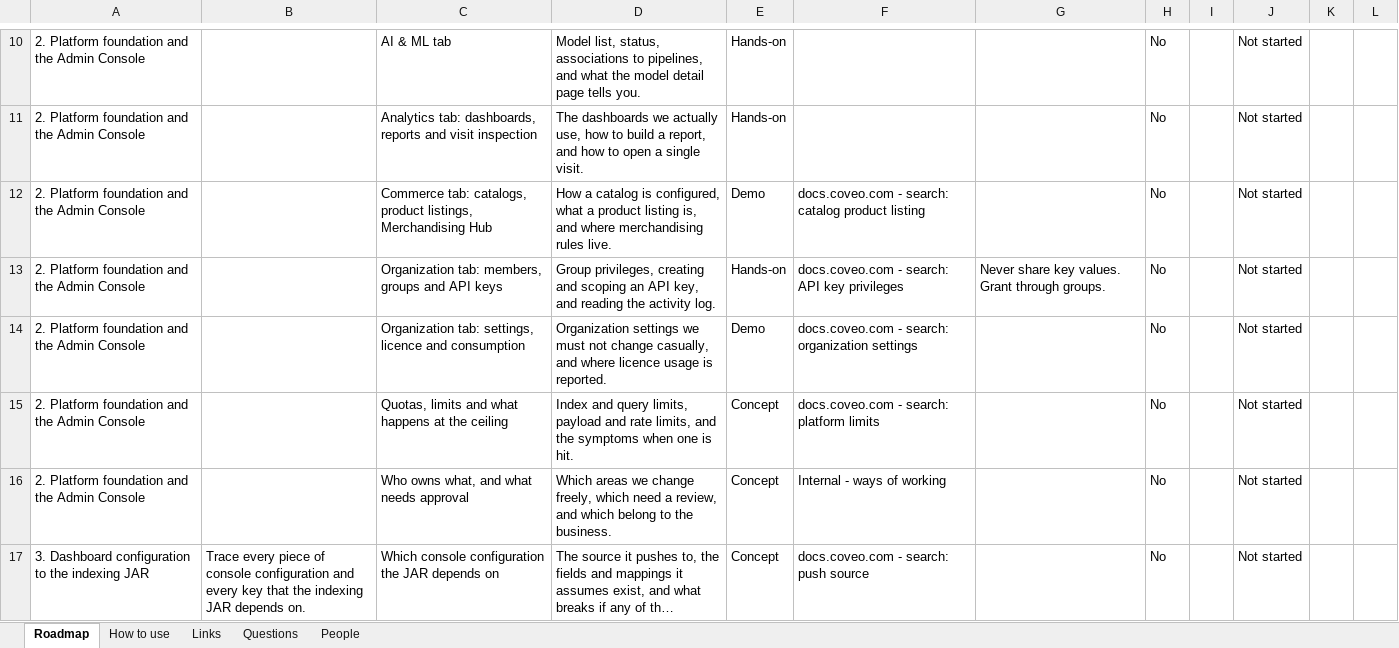
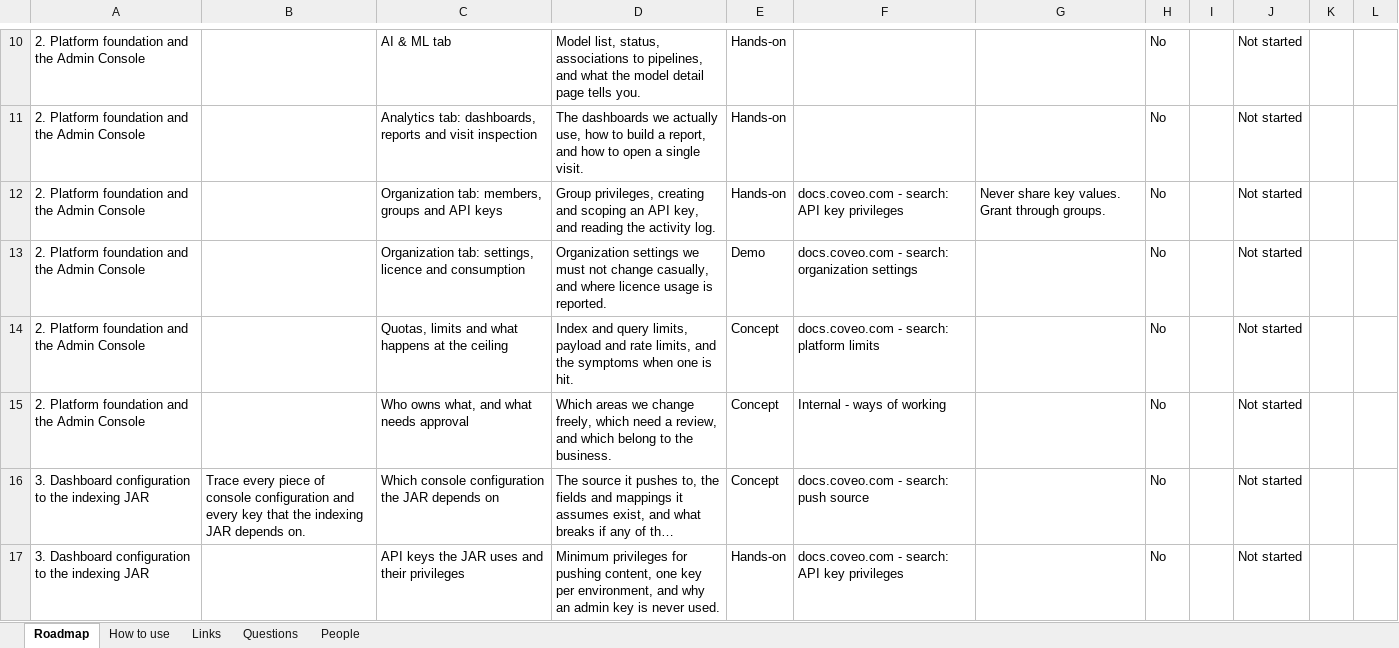
Before and after one commit to akshay0828/CoveoKT, an Excel workbook: coveo-kt-tracker.xlsx, sheet Roadmap, drawn as a sheet; only a part is shown, gaps mark what is left out; the shorter side is filled out with more unchanged rows; long unchanged cells end in …; values as stored, in another font and other column widths than the file's, no borders; the diff names each change by its address in the sheet, - before the commit and + after, or states it on an @@ line.

Commit message:
KT progress: topic list edited by AKSHAY

```diff
--- a/coveo-kt-tracker.xlsx (sheet Roadmap)
+++ b/coveo-kt-tracker.xlsx (sheet Roadmap)
-row 12: 2. Platform foundation and the Admin Console |  | Commerce tab: catalogs, product listings, Merchandising Hub | How a catalog is configured, what a product listing is, and where merchandising rules live. | Demo | docs.coveo.com - search: catalog product listing |  | No |  | Not started
```
